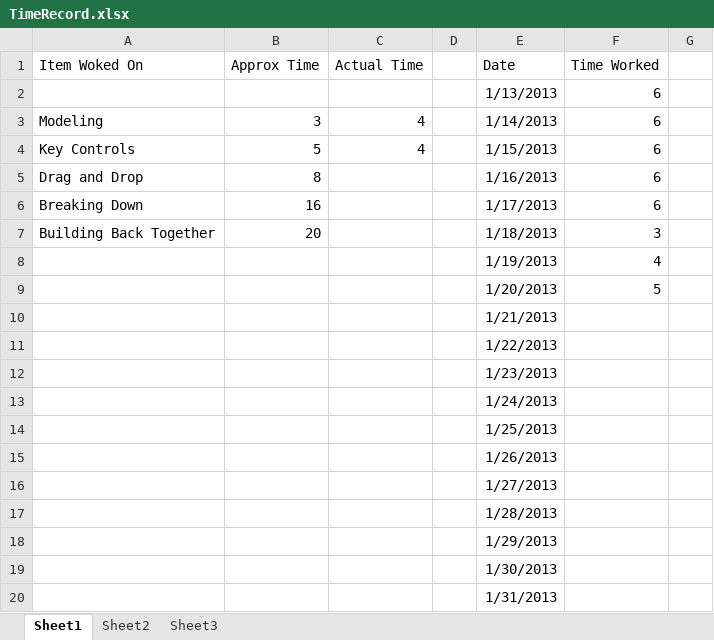
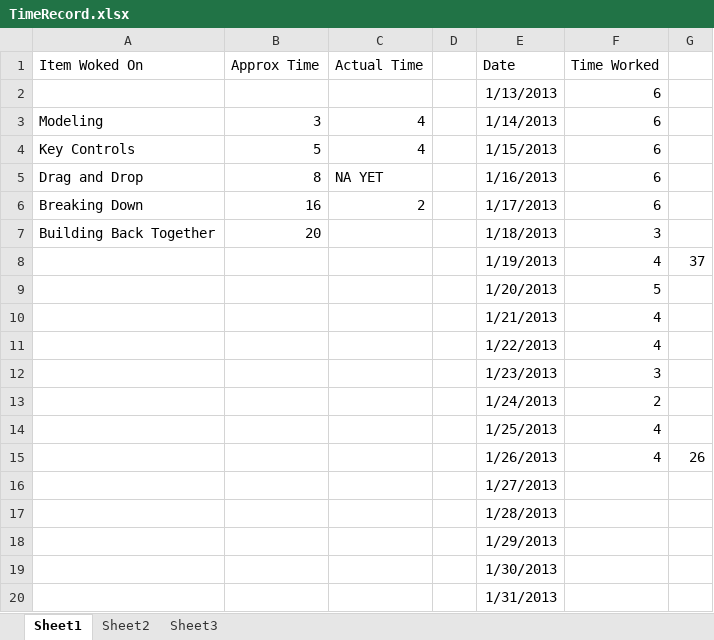
Before and after one commit to EGalvin/WeaponSystem, an Excel workbook: Documentation/TimeRecord.xlsx, sheet Sheet1, drawn as a sheet; values as stored, in another font and other column widths than the file's, no borders; removed rows and columns are numbered as before the commit, all else as after; the diff names each change by its address in the sheet, - before the commit and + after, or states it on an @@ line.

Commit message:
An update with some findings
I have tried to do some "Fractaling" (creating chunks out of objects) no
success so far... Update on the time record

```diff
--- a/Documentation/TimeRecord.xlsx (sheet Sheet1)
+++ b/Documentation/TimeRecord.xlsx (sheet Sheet1)
-C5 (Actual Time): (empty)
+C5 (Actual Time): NA YET
-C6 (Actual Time): (empty)
+C6 (Actual Time): 2
-G8: (empty)
+G8: 37
-F10:F11 (Time Worked): (empty)
+F10:F11 (Time Worked): 4
-F12 (Time Worked): (empty)
+F12 (Time Worked): 3
-F13 (Time Worked): (empty)
+F13 (Time Worked): 2
-F14 (Time Worked): (empty)
+F14 (Time Worked): 4
-row 15:  |  |  |  | 1/26/2013
+row 15:  |  |  |  | 1/26/2013 | 4 | 26
```
Also changed, not shown: 2 other files.
